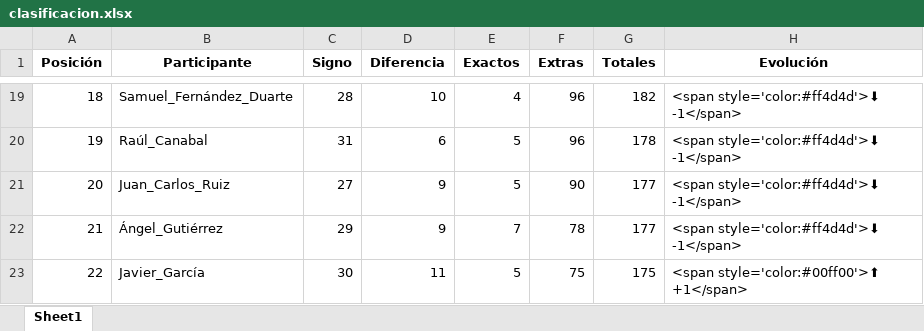
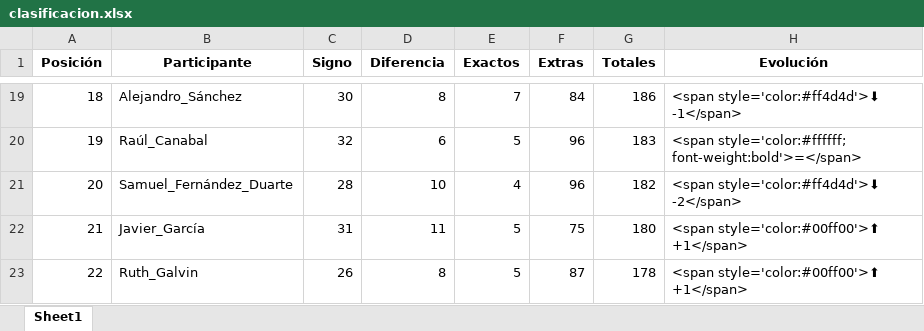
Before and after one commit to agay7/porra_mundial, an Excel workbook: clasificacion.xlsx, sheet Sheet1, drawn as a sheet; only a part is shown, gaps mark what is left out; values as stored, in another font and other column widths than the file's, no borders; the diff covers the shown part only; the diff names each change by its address in the sheet, - before the commit and + after, or states it on an @@ line.

```diff
--- a/clasificacion.xlsx (sheet Sheet1)
+++ b/clasificacion.xlsx (sheet Sheet1)
-B19 (Participante): Samuel_Fernández_Duarte
+B19 (Participante): Alejandro_Sánchez
-C19 (Signo): 28
+C19 (Signo): 30
-D19 (Diferencia): 10
+D19 (Diferencia): 8
-E19 (Exactos): 4
+E19 (Exactos): 7
-F19 (Extras): 96
+F19 (Extras): 84
-G19 (Totales): 182
+G19 (Totales): 186
-C20 (Signo): 31
+C20 (Signo): 32
-G20 (Totales): 178
+G20 (Totales): 183
-H20 (Evolución): <span style='color:#ff4d4d'>⬇ -1</span>
+H20 (Evolución): <span style='color:#ffffff; font-weight:bold'>=</span>
-B21 (Participante): Juan_Carlos_Ruiz
+B21 (Participante): Samuel_Fernández_Duarte
-C21 (Signo): 27
+C21 (Signo): 28
-D21 (Diferencia): 9
+D21 (Diferencia): 10
-E21 (Exactos): 5
+E21 (Exactos): 4
-F21 (Extras): 90
+F21 (Extras): 96
-G21 (Totales): 177
+G21 (Totales): 182
-H21 (Evolución): <span style='color:#ff4d4d'>⬇ -1</span>
+H21 (Evolución): <span style='color:#ff4d4d'>⬇ -2</span>
-B22 (Participante): Ángel_Gutiérrez
+B22 (Participante): Javier_García
-C22 (Signo): 29
+C22 (Signo): 31
-D22 (Diferencia): 9
+D22 (Diferencia): 11
-E22 (Exactos): 7
+E22 (Exactos): 5
-F22 (Extras): 78
+F22 (Extras): 75
-G22 (Totales): 177
+G22 (Totales): 180
-H22 (Evolución): <span style='color:#ff4d4d'>⬇ -1</span>
+H22 (Evolución): <span style='color:#00ff00'>⬆ +1</span>
-B23 (Participante): Javier_García
+B23 (Participante): Ruth_Galvin
-C23 (Signo): 30
+C23 (Signo): 26
-D23 (Diferencia): 11
+D23 (Diferencia): 8
-F23 (Extras): 75
+F23 (Extras): 87
-G23 (Totales): 175
+G23 (Totales): 178
```
Also changed, not shown: 96 edited cells elsewhere in this sheet, data/maestro.xlsx, 2 other files.
